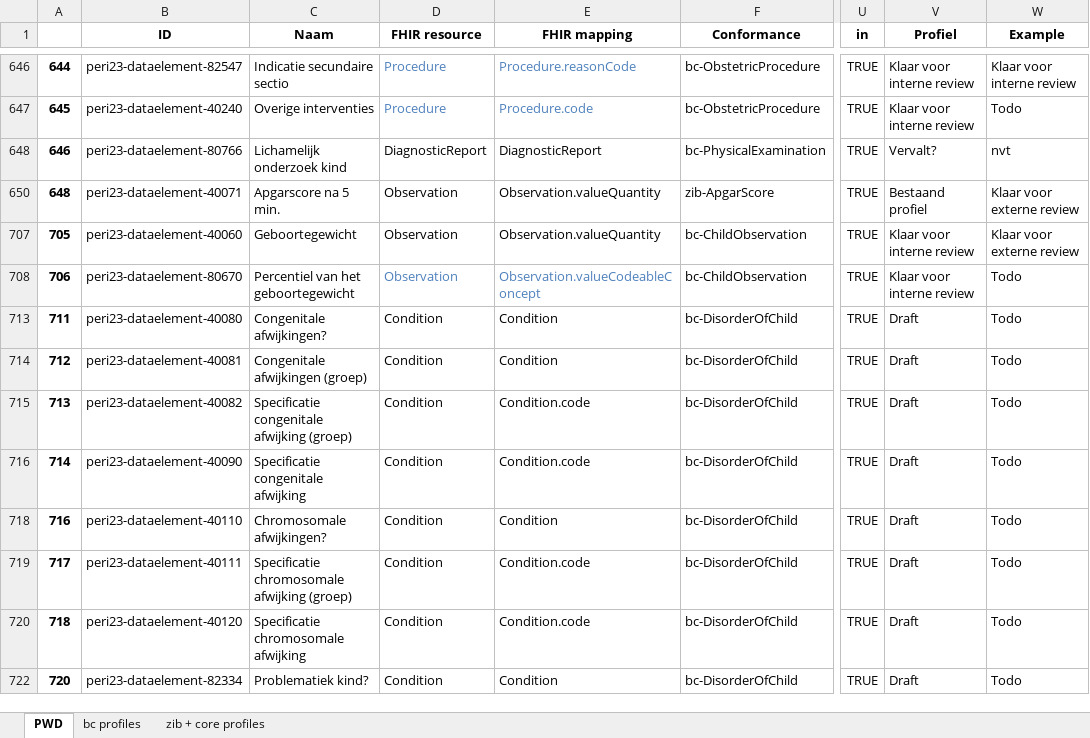
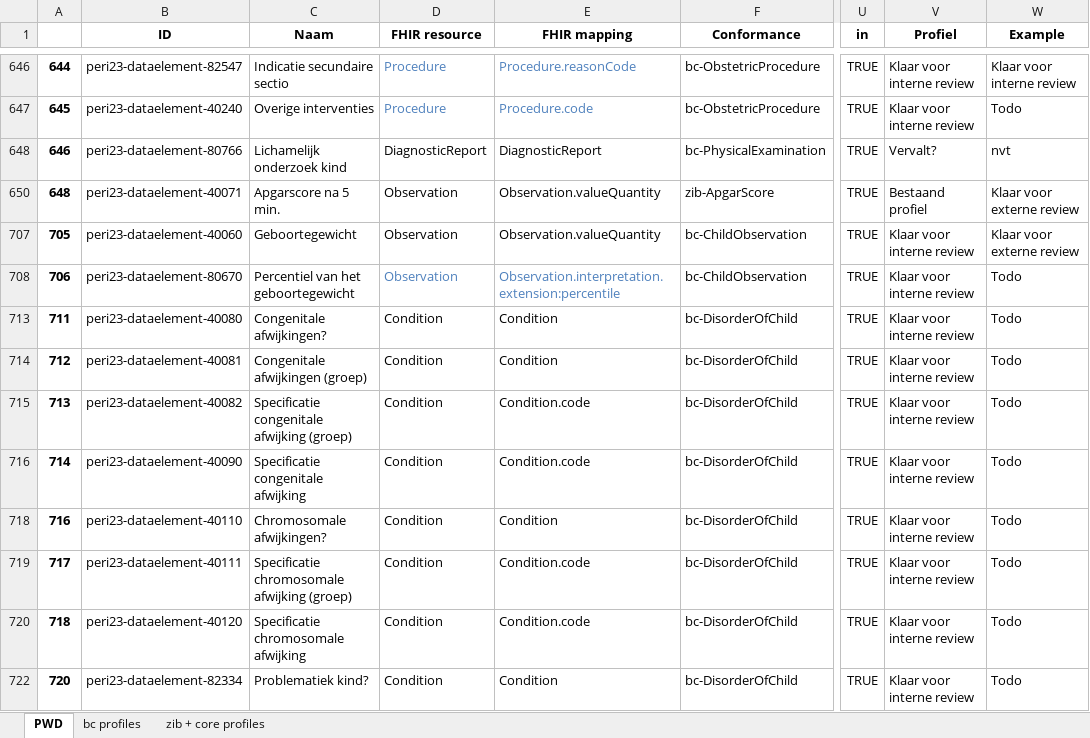
Before and after one commit to Nictiz/Geboortezorg-STU3, an Excel workbook: pwd23-to-fhirstu3.xlsx, sheet PWD, drawn as a sheet; only a part is shown, gaps mark what is left out; values as stored, in another font and other column widths than the file's, no borders; the diff covers the shown part only; the diff names each change by its address in the sheet, - before the commit and + after, or states it on an @@ line.

Commit message:
added data elements + mappings

```diff
--- a/pwd23-to-fhirstu3.xlsx (sheet PWD)
+++ b/pwd23-to-fhirstu3.xlsx (sheet PWD)
-E708 (FHIR mapping): Observation.valueCodeableConcept
+E708 (FHIR mapping): Observation.interpretation.extension:percentile
-V713:V716 (Profiel): Draft
+V713:V716 (Profiel): Klaar voor interne review
-V718:V720 (Profiel): Draft
+V718:V720 (Profiel): Klaar voor interne review
-V722 (Profiel): Draft
+V722 (Profiel): Klaar voor interne review
```
Also changed, not shown: 39 edited cells elsewhere in this sheet, 20 other files.
